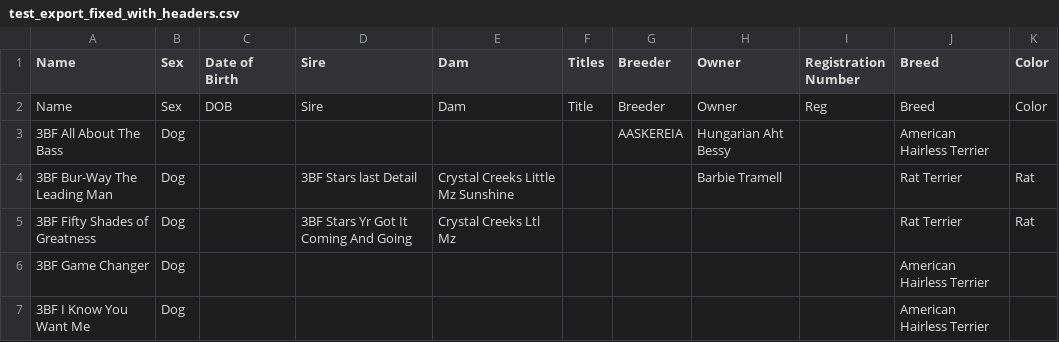
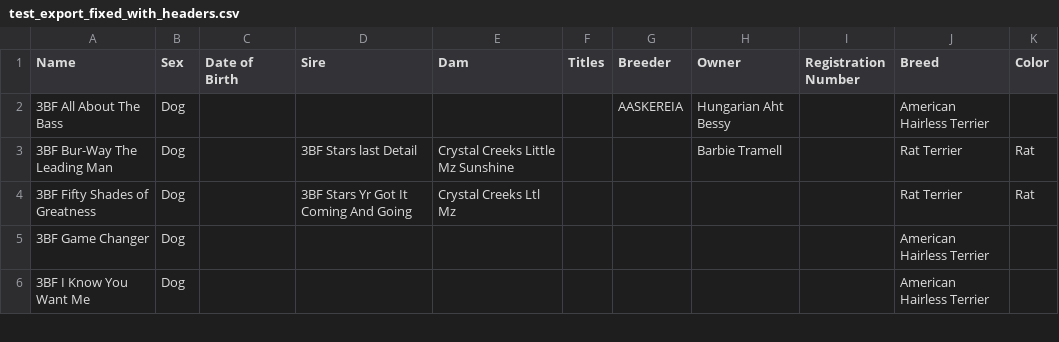
Before and after one commit to ginadean123/ginadean123.github.io, a CSV file: public/test_export_fixed_with_headers.csv, drawn as a sheet; only a part is shown; the diff names each change by its address in the sheet, - before the commit and + after, or states it on an @@ line.

```diff
--- a/public/test_export_fixed_with_headers.csv
+++ b/public/test_export_fixed_with_headers.csv
-row 2: Name | Sex | DOB | Sire | Dam | Title | Breeder | Owner | Reg | Breed | Color
```
Also changed, not shown: 3 other files.
